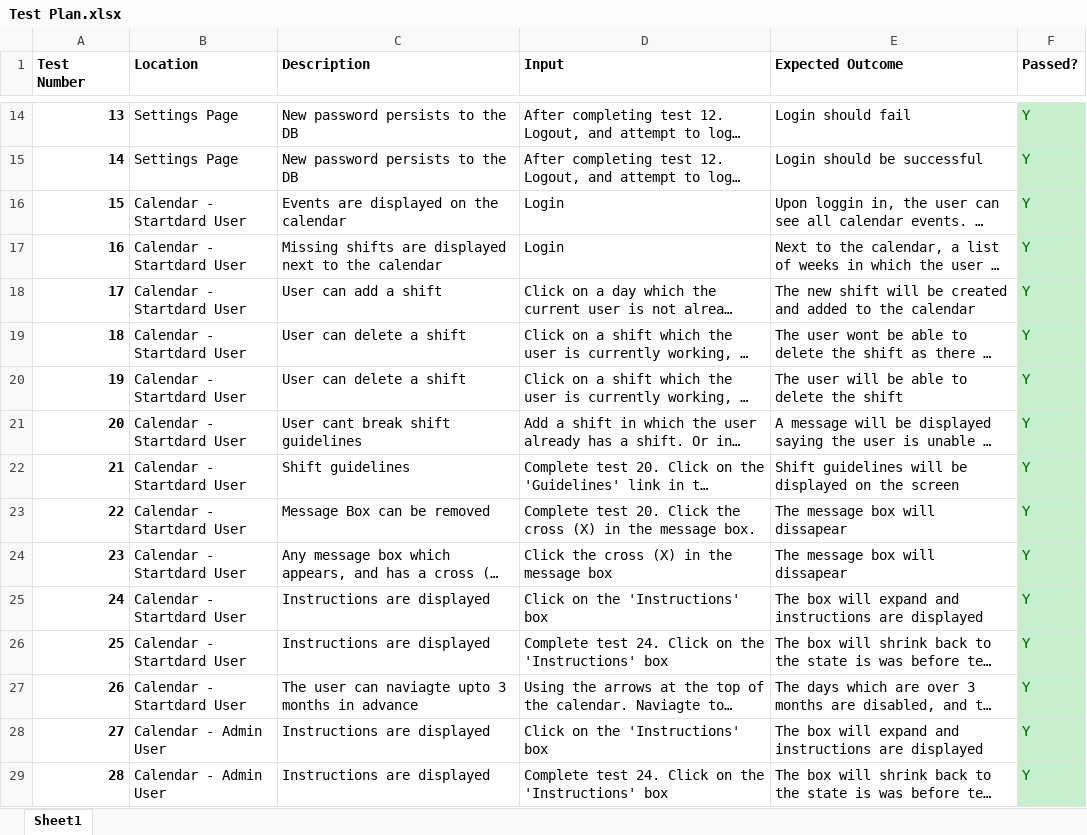
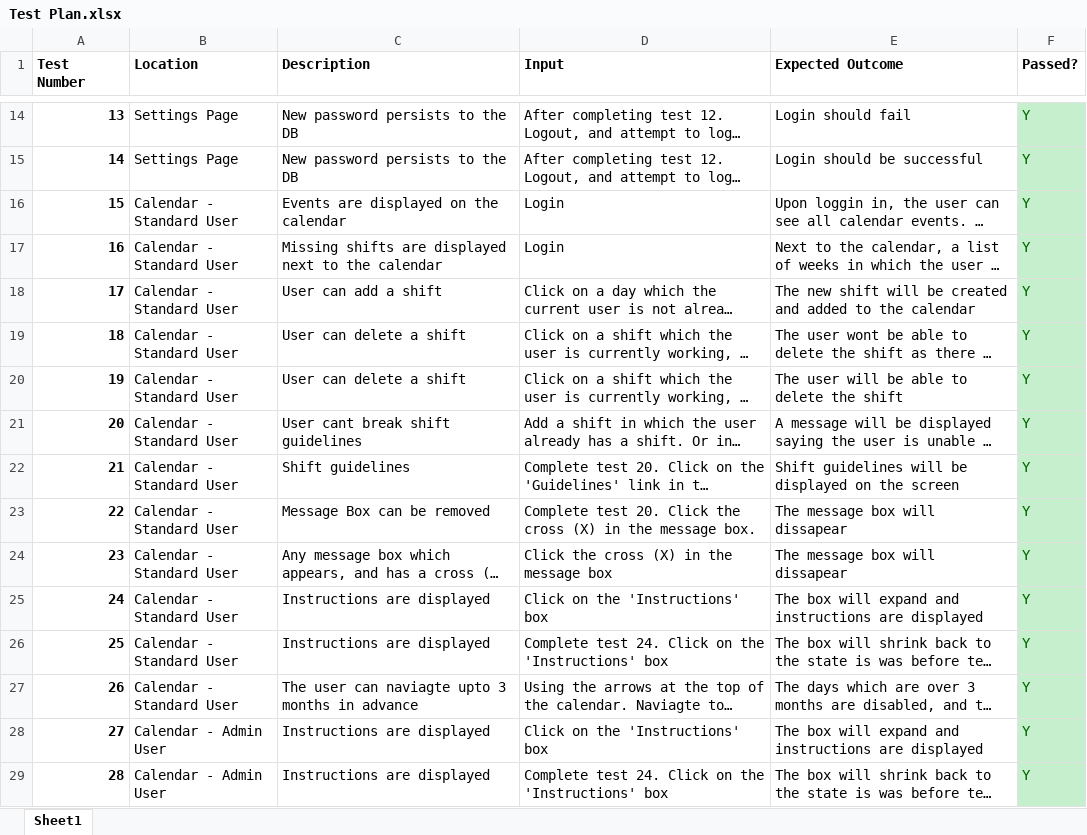
Before and after one commit to david-mcqueen/3rd-Year, an Excel workbook: Advanced Web/Assignment/Design/Test Plan.xlsx, sheet Sheet1, drawn as a sheet; only a part is shown, gaps mark what is left out; long unchanged cells end in …; values as stored, in another font and other column widths than the file's, no borders; the diff names each change by its address in the sheet, - before the commit and + after, or states it on an @@ line.

```diff
--- a/Advanced Web/Assignment/Design/Test Plan.xlsx (sheet Sheet1)
+++ b/Advanced Web/Assignment/Design/Test Plan.xlsx (sheet Sheet1)
-B16:B27 (Location): Calendar - Startdard User
+B16:B27 (Location): Calendar - Standard User
```
Also changed, not shown: 1 other file.
